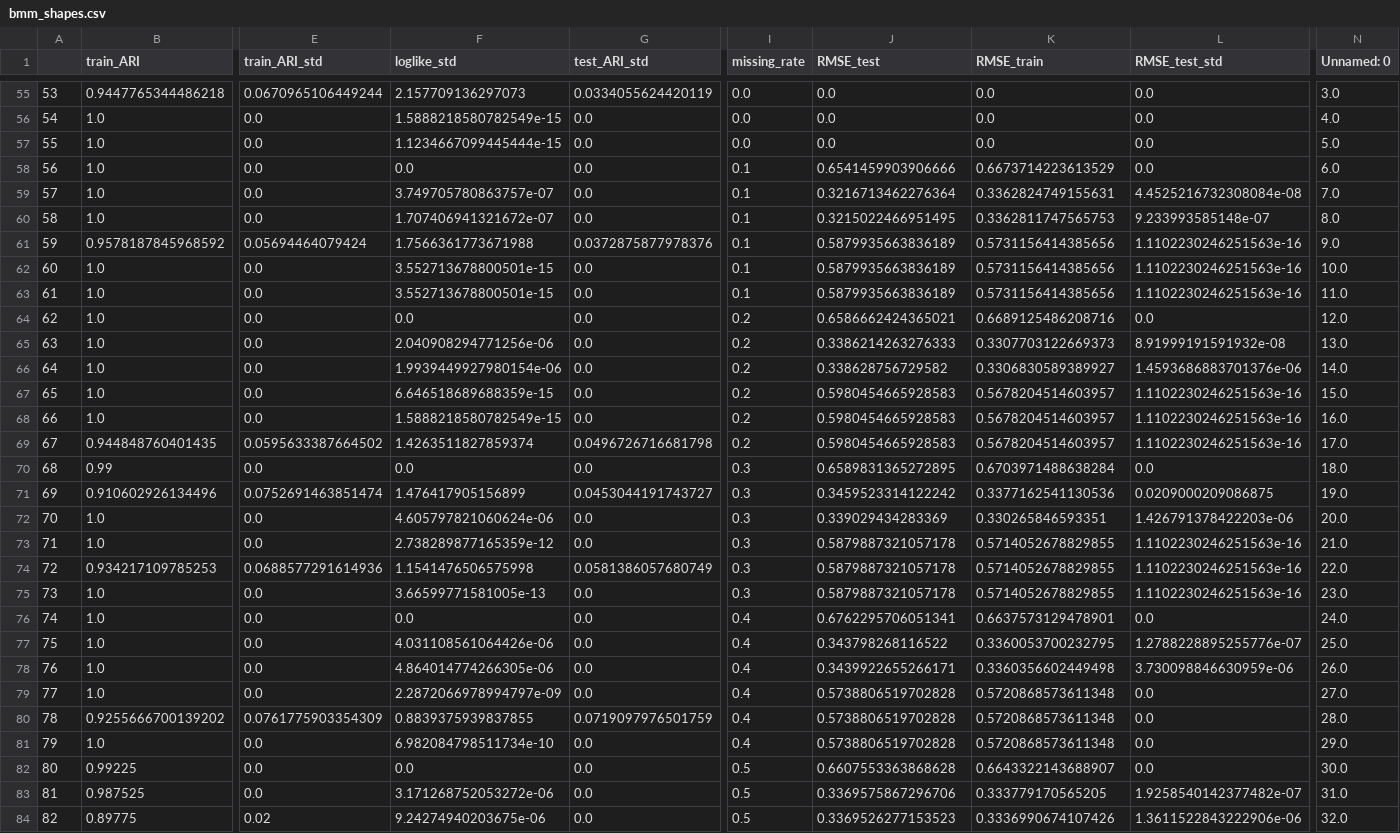
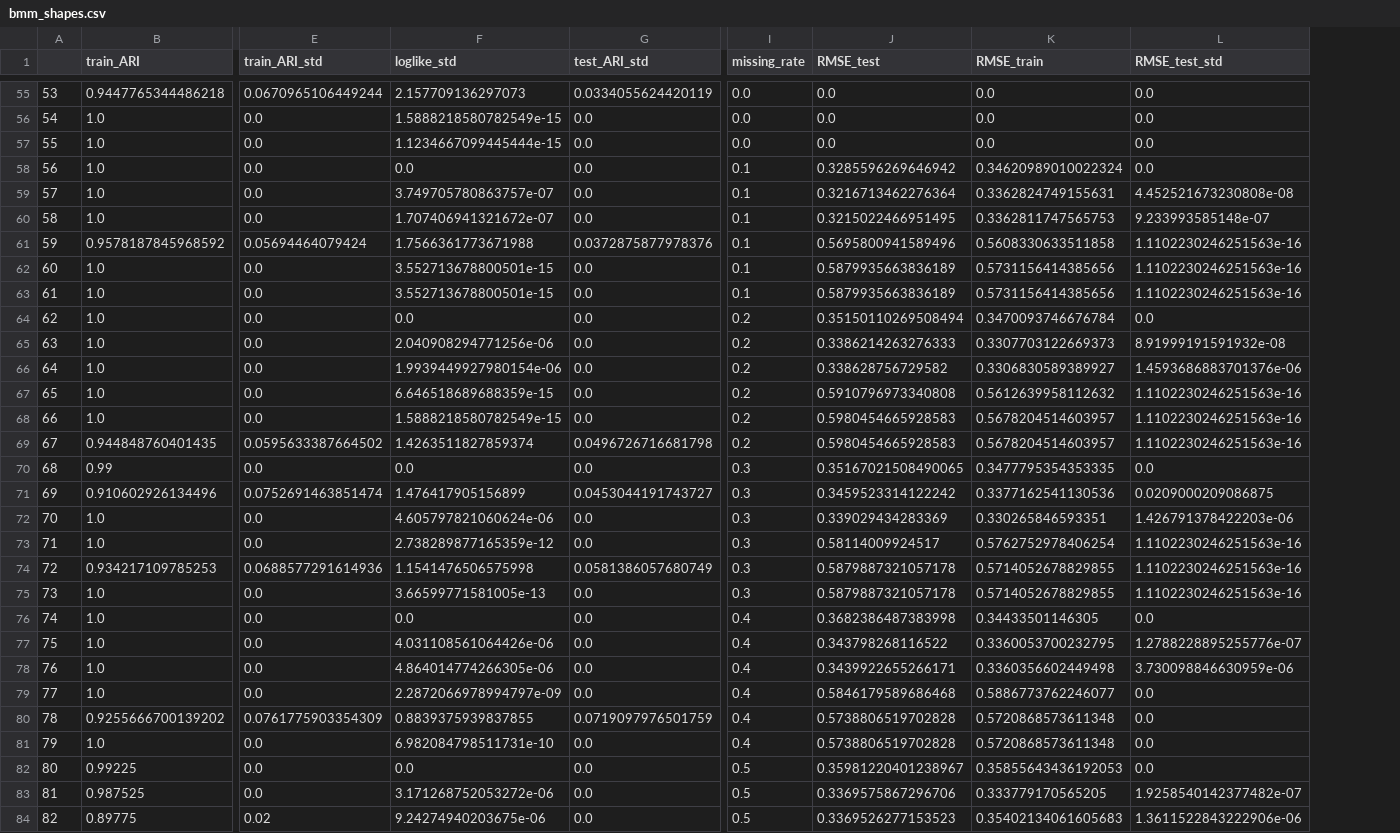
Before and after one commit to jimmyjz1127/bayesian-mixture-model-missing-data, a CSV file: Results/bmm_shapes.csv, drawn as a sheet; only a part is shown, gaps mark what is left out; the diff covers the shown part only; the diff names each change by its address in the sheet, - before the commit and + after, or states it on an @@ line.

```diff
--- a/Results/bmm_shapes.csv
+++ b/Results/bmm_shapes.csv
-column N (Unnamed: 0), rows 55-84: 3.0 | 4.0 | 5.0 | 6.0 | 7.0 | 8.0 | 9.0 | 10.0 | 11.0 | 12.0 | 13.0 | 14.0 | 15.0 | 16.0 | 17.0 | 18.0 | 19.0 | 20.0 | 21.0 | 22.0 | 23.0 | 24.0 | 25.0 | 26.0 | 27.0 | 28.0 | 29.0 | 30.0 | 31.0 | 32.0
-J58 (RMSE_test): 0.6541459903906666
+J58 (RMSE_test): 0.3285596269646942
-K58 (RMSE_train): 0.6673714223613529
+K58 (RMSE_train): 0.34620989010022324
-L59 (RMSE_test_std): 4.4525216732308084e-08
+L59 (RMSE_test_std): 4.452521673230808e-08
-J61 (RMSE_test): 0.5879935663836189
+J61 (RMSE_test): 0.5695800941589496
-K61 (RMSE_train): 0.5731156414385656
+K61 (RMSE_train): 0.5608330633511858
-J64 (RMSE_test): 0.6586662424365021
+J64 (RMSE_test): 0.35150110269508494
-K64 (RMSE_train): 0.6689125486208716
+K64 (RMSE_train): 0.3470093746676784
-J67 (RMSE_test): 0.5980454665928583
+J67 (RMSE_test): 0.5910796973340808
-K67 (RMSE_train): 0.5678204514603957
+K67 (RMSE_train): 0.5612639958112632
-J70 (RMSE_test): 0.6589831365272895
+J70 (RMSE_test): 0.35167021508490065
-K70 (RMSE_train): 0.6703971488638284
+K70 (RMSE_train): 0.3477795354353335
-J73 (RMSE_test): 0.5879887321057178
+J73 (RMSE_test): 0.58114009924517
-K73 (RMSE_train): 0.5714052678829855
+K73 (RMSE_train): 0.5762752978406254
-J76 (RMSE_test): 0.6762295706051341
+J76 (RMSE_test): 0.3682386487383998
-K76 (RMSE_train): 0.6637573129478901
+K76 (RMSE_train): 0.34433501146305
-J79 (RMSE_test): 0.5738806519702828
+J79 (RMSE_test): 0.5846179589686468
-K79 (RMSE_train): 0.5720868573611348
+K79 (RMSE_train): 0.5886773762246077
-F81 (loglike_std): 6.982084798511734e-10
+F81 (loglike_std): 6.982084798511731e-10
-J82 (RMSE_test): 0.6607553363868628
+J82 (RMSE_test): 0.35981220401238967
-K82 (RMSE_train): 0.6643322143688907
+K82 (RMSE_train): 0.35855643436192053
-K84 (RMSE_train): 0.3336990674107426
+K84 (RMSE_train): 0.35402134061605683
```
Also changed, not shown: 60 edited cells elsewhere in this file, Results/bmm_synthetic.csv, Results/gmm_digits5x5.csv, 46 other files.
